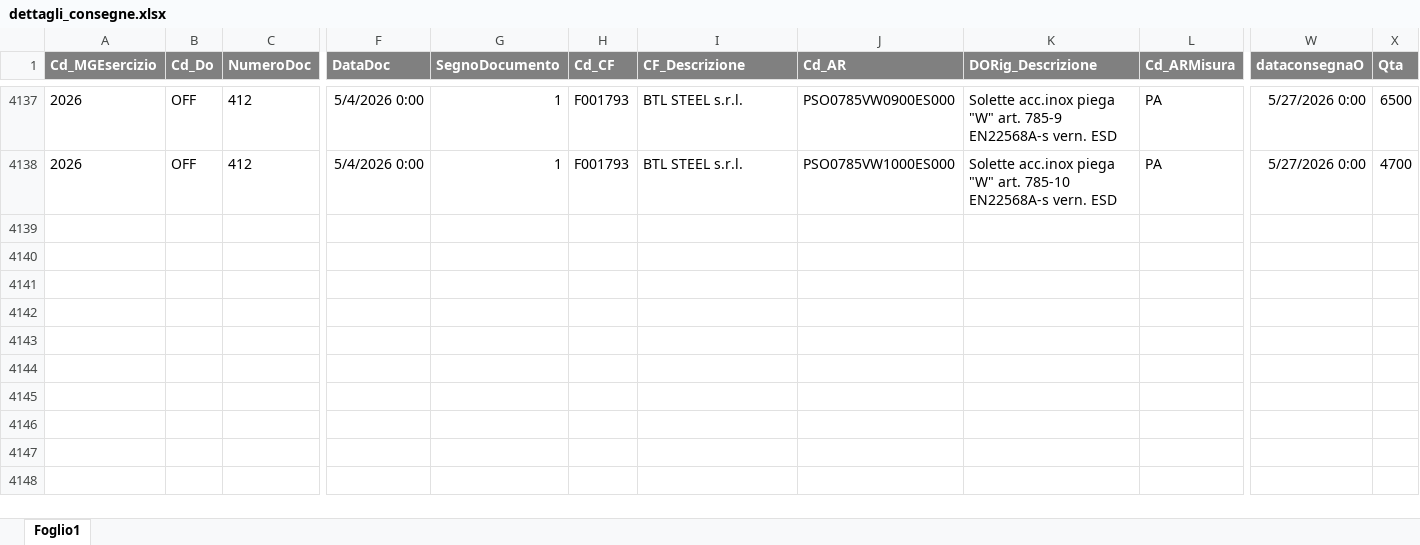
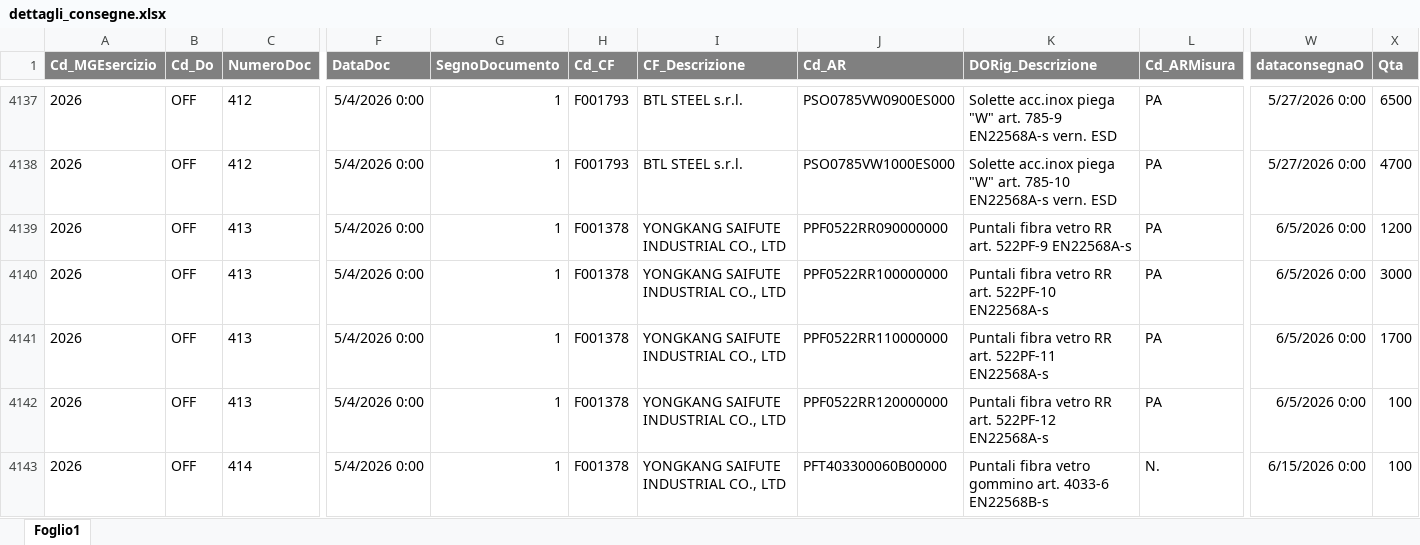
Before and after one commit to denis-safit/SAFiT, an Excel workbook: dettagli_consegne.xlsx, sheet Foglio1, drawn as a sheet; only a part is shown, gaps mark what is left out; values as stored, in another font and other column widths than the file's, no borders; rows hold the shown columns only; the diff covers the shown part only; the diff names each change by its address in the sheet, - before the commit and + after, or states it on an @@ line.

```diff
--- a/dettagli_consegne.xlsx (sheet Foglio1)
+++ b/dettagli_consegne.xlsx (sheet Foglio1)
+row 4139: 2026 | OFF | 413 | 5/4/2026 0:00 | 1 | F001378 | YONGKANG SAIFUTE INDUSTRIAL CO., LTD | PPF0522RR090000000 | Puntali fibra vetro RR art. 522PF-9 EN22568A-s | PA | 6/5/2026 0:00 | 1200
+row 4140: 2026 | OFF | 413 | 5/4/2026 0:00 | 1 | F001378 | YONGKANG SAIFUTE INDUSTRIAL CO., LTD | PPF0522RR100000000 | Puntali fibra vetro RR art. 522PF-10 EN22568A-s | PA | 6/5/2026 0:00 | 3000
+row 4141: 2026 | OFF | 413 | 5/4/2026 0:00 | 1 | F001378 | YONGKANG SAIFUTE INDUSTRIAL CO., LTD | PPF0522RR110000000 | Puntali fibra vetro RR art. 522PF-11 EN22568A-s | PA | 6/5/2026 0:00 | 1700
+row 4142: 2026 | OFF | 413 | 5/4/2026 0:00 | 1 | F001378 | YONGKANG SAIFUTE INDUSTRIAL CO., LTD | PPF0522RR120000000 | Puntali fibra vetro RR art. 522PF-12 EN22568A-s | PA | 6/5/2026 0:00 | 100
+row 4143: 2026 | OFF | 414 | 5/4/2026 0:00 | 1 | F001378 | YONGKANG SAIFUTE INDUSTRIAL CO., LTD | PFT403300060B00000 | Puntali fibra vetro gommino art. 4033-6 EN22568B-s | N. | 6/15/2026 0:00 | 100
```
Also changed, not shown: 21 added rows elsewhere in this sheet, Avanzamento_access.xlsx, btl_istruzioni.xlsx, 4 other files.
